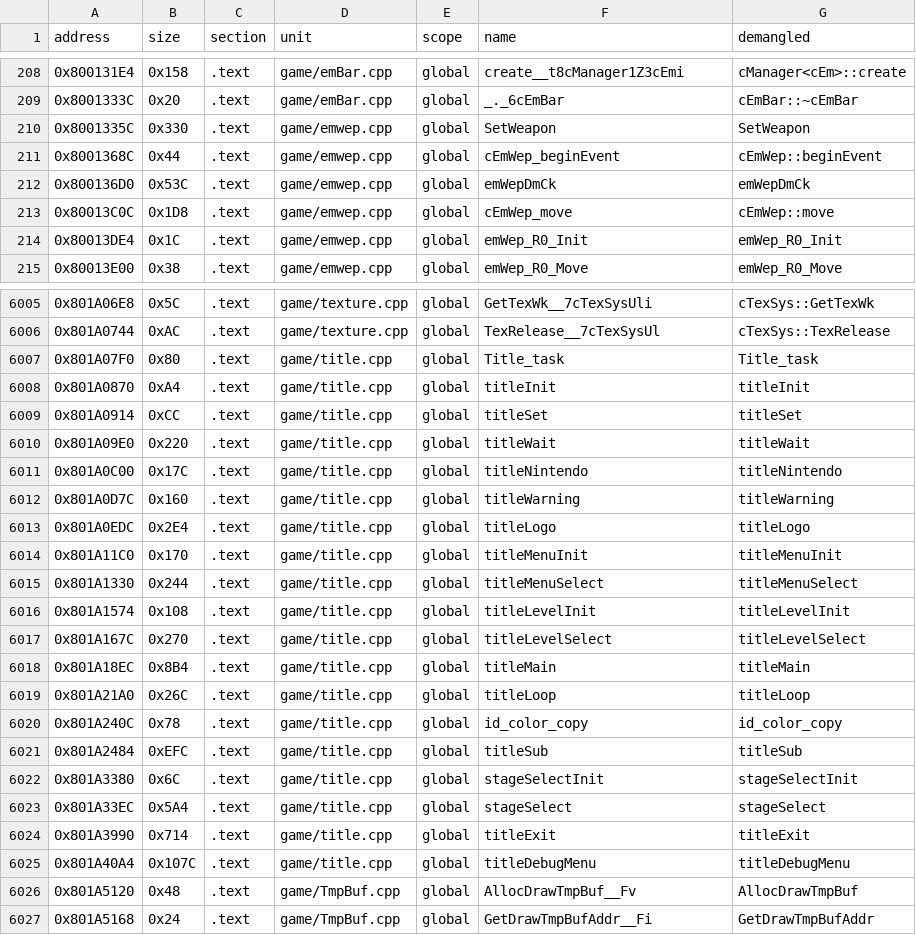
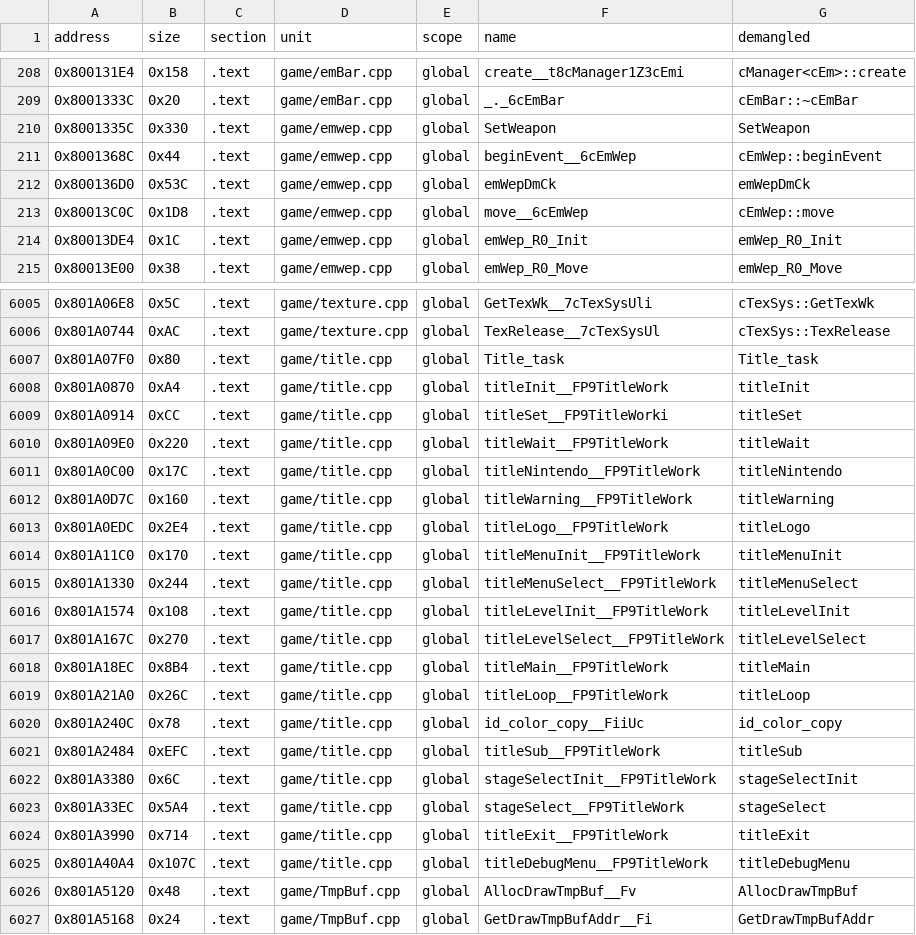
Before and after one commit to Penguinjanator/re4, a TSV file: config/G4BE08/sym_map.tsv, drawn as a sheet; only a part is shown, gaps mark what is left out; the diff covers the shown part only.

```diff
--- a/config/G4BE08/sym_map.tsv
+++ b/config/G4BE08/sym_map.tsv
@@ -210,5 +210,5 @@ address	size	section	unit	scope	name	demangled
 0x8001335C	0x330	.text	game/emwep.cpp	global	SetWeapon	SetWeapon
-0x8001368C	0x44	.text	game/emwep.cpp	global	cEmWep_beginEvent	cEmWep::beginEvent
+0x8001368C	0x44	.text	game/emwep.cpp	global	beginEvent__6cEmWep	cEmWep::beginEvent
 0x800136D0	0x53C	.text	game/emwep.cpp	global	emWepDmCk	emWepDmCk
-0x80013C0C	0x1D8	.text	game/emwep.cpp	global	cEmWep_move	cEmWep::move
+0x80013C0C	0x1D8	.text	game/emwep.cpp	global	move__6cEmWep	cEmWep::move
 0x80013DE4	0x1C	.text	game/emwep.cpp	global	emWep_R0_Init	emWep_R0_Init
@@ -6007,20 +6007,20 @@ address	size	section	unit	scope	name	demangled
 0x801A07F0	0x80	.text	game/title.cpp	global	Title_task	Title_task
-0x801A0870	0xA4	.text	game/title.cpp	global	titleInit	titleInit
-0x801A0914	0xCC	.text	game/title.cpp	global	titleSet	titleSet
-0x801A09E0	0x220	.text	game/title.cpp	global	titleWait	titleWait
-0x801A0C00	0x17C	.text	game/title.cpp	global	titleNintendo	titleNintendo
-0x801A0D7C	0x160	.text	game/title.cpp	global	titleWarning	titleWarning
-0x801A0EDC	0x2E4	.text	game/title.cpp	global	titleLogo	titleLogo
-0x801A11C0	0x170	.text	game/title.cpp	global	titleMenuInit	titleMenuInit
-0x801A1330	0x244	.text	game/title.cpp	global	titleMenuSelect	titleMenuSelect
-0x801A1574	0x108	.text	game/title.cpp	global	titleLevelInit	titleLevelInit
-0x801A167C	0x270	.text	game/title.cpp	global	titleLevelSelect	titleLevelSelect
-0x801A18EC	0x8B4	.text	game/title.cpp	global	titleMain	titleMain
-0x801A21A0	0x26C	.text	game/title.cpp	global	titleLoop	titleLoop
-0x801A240C	0x78	.text	game/title.cpp	global	id_color_copy	id_color_copy
-0x801A2484	0xEFC	.text	game/title.cpp	global	titleSub	titleSub
-0x801A3380	0x6C	.text	game/title.cpp	global	stageSelectInit	stageSelectInit
-0x801A33EC	0x5A4	.text	game/title.cpp	global	stageSelect	stageSelect
-0x801A3990	0x714	.text	game/title.cpp	global	titleExit	titleExit
-0x801A40A4	0x107C	.text	game/title.cpp	global	titleDebugMenu	titleDebugMenu
+0x801A0870	0xA4	.text	game/title.cpp	global	titleInit__FP9TitleWork	titleInit
+0x801A0914	0xCC	.text	game/title.cpp	global	titleSet__FP9TitleWorki	titleSet
+0x801A09E0	0x220	.text	game/title.cpp	global	titleWait__FP9TitleWork	titleWait
+0x801A0C00	0x17C	.text	game/title.cpp	global	titleNintendo__FP9TitleWork	titleNintendo
+0x801A0D7C	0x160	.text	game/title.cpp	global	titleWarning__FP9TitleWork	titleWarning
+0x801A0EDC	0x2E4	.text	game/title.cpp	global	titleLogo__FP9TitleWork	titleLogo
+0x801A11C0	0x170	.text	game/title.cpp	global	titleMenuInit__FP9TitleWork	titleMenuInit
+0x801A1330	0x244	.text	game/title.cpp	global	titleMenuSelect__FP9TitleWork	titleMenuSelect
+0x801A1574	0x108	.text	game/title.cpp	global	titleLevelInit__FP9TitleWork	titleLevelInit
+0x801A167C	0x270	.text	game/title.cpp	global	titleLevelSelect__FP9TitleWork	titleLevelSelect
+0x801A18EC	0x8B4	.text	game/title.cpp	global	titleMain__FP9TitleWork	titleMain
+0x801A21A0	0x26C	.text	game/title.cpp	global	titleLoop__FP9TitleWork	titleLoop
+0x801A240C	0x78	.text	game/title.cpp	global	id_color_copy__FiiUc	id_color_copy
+0x801A2484	0xEFC	.text	game/title.cpp	global	titleSub__FP9TitleWork	titleSub
+0x801A3380	0x6C	.text	game/title.cpp	global	stageSelectInit__FP9TitleWork	stageSelectInit
+0x801A33EC	0x5A4	.text	game/title.cpp	global	stageSelect__FP9TitleWork	stageSelect
+0x801A3990	0x714	.text	game/title.cpp	global	titleExit__FP9TitleWork	titleExit
+0x801A40A4	0x107C	.text	game/title.cpp	global	titleDebugMenu__FP9TitleWork	titleDebugMenu
 0x801A5120	0x48	.text	game/TmpBuf.cpp	global	AllocDrawTmpBuf__Fv	AllocDrawTmpBuf
```
Also changed, not shown: 37 edited cells elsewhere in this file, 17 other files.
